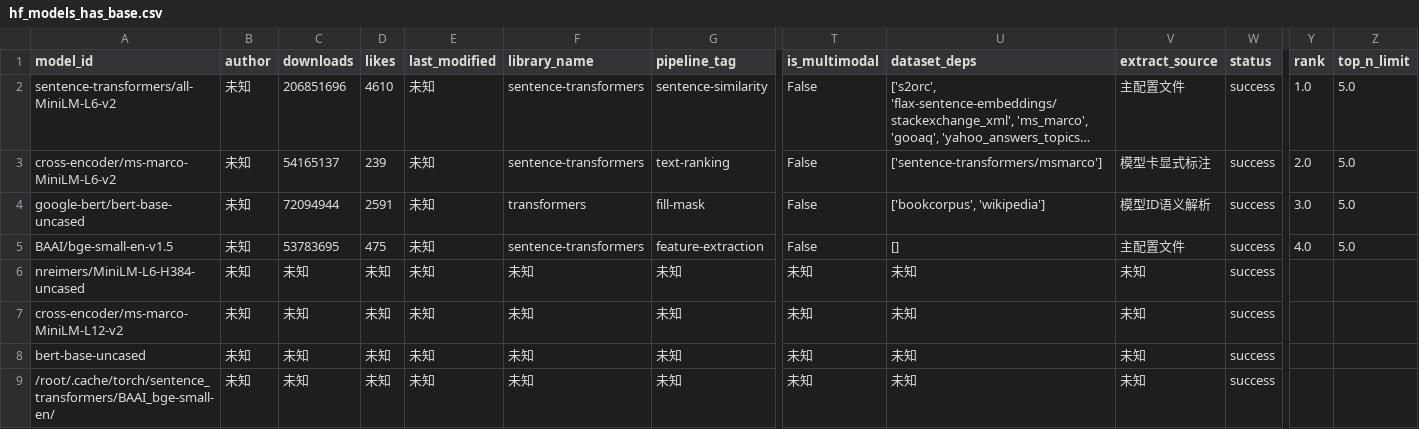
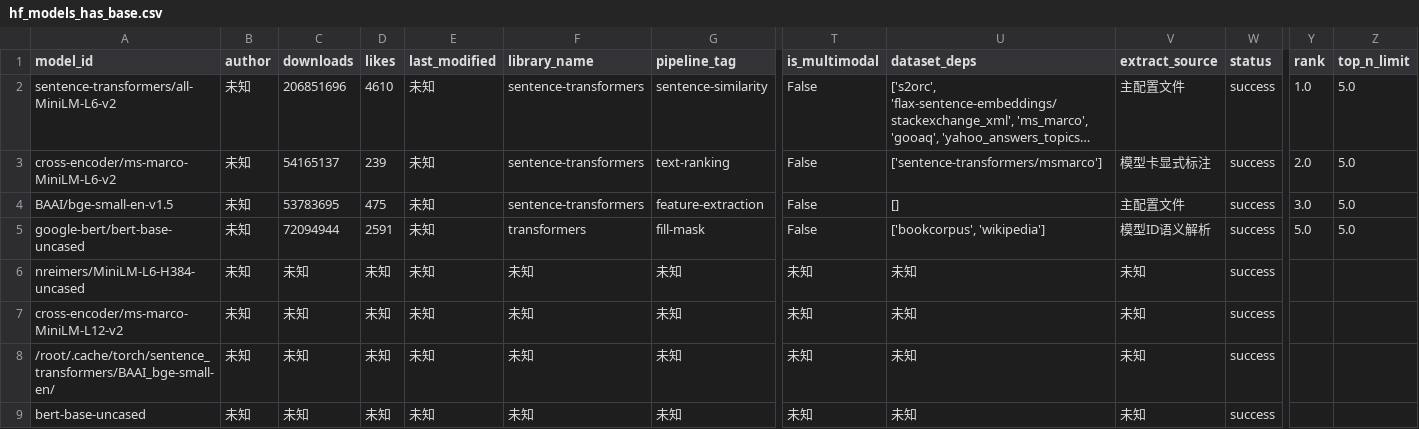
Before and after one commit to dontcallmelimohan/LLM-Genealogy, a CSV file: hf_models_has_base.csv, drawn as a sheet; only a part is shown, gaps mark what is left out; long unchanged cells end in …; removed rows and columns are numbered as before the commit, all else as after; rows hold the shown columns only; the diff names each change by its address in the sheet, - before the commit and + after, or states it on an @@ line.

```diff
--- a/hf_models_has_base.csv
+++ b/hf_models_has_base.csv
-row 4: google-bert/bert-base-uncased | 未知 | 72094944 | 2591 | 未知 | transformers | fill-mask | False | ['bookcorpus', 'wikipedia'] | 模型ID语义解析 | success | 3.0 | 5.0
-Y4 (rank): 4.0
+Y4 (rank): 3.0
+row 5: google-bert/bert-base-uncased | 未知 | 72094944 | 2591 | 未知 | transformers | fill-mask | False | ['bookcorpus', 'wikipedia'] | 模型ID语义解析 | success | 5.0 | 5.0
@@ row 9 moved to row 8: /root/.cache/torch/sentence_transformers… @@
```
Also changed, not shown: data/hf_models_ultimate.csv, data/hf_models_valid.csv, 1 other file.
